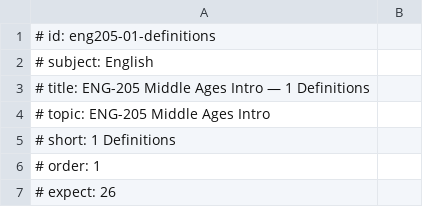
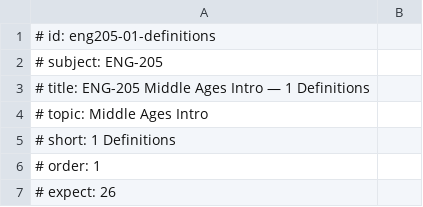
Before and after one commit to damiankilloughis-bit/flashcards, a TSV file: decks/src/eng205/middle-ages-intro/01-definitions.tsv (was decks/src/english/eng205-middle-ages-intro/01-definitions.tsv), drawn as a sheet; only a part is shown.

Commit message:
Add subjects: ENG-205 course > Middle Ages Intro; Add subject / Add topic buttons

```diff
--- a/decks/src/english/eng205-middle-ages-intro/01-definitions.tsv
+++ b/decks/src/eng205/middle-ages-intro/01-definitions.tsv
@@ -1,5 +1,5 @@
 # id: eng205-01-definitions
-# subject: English
+# subject: ENG-205
 # title: ENG-205 Middle Ages Intro — 1 Definitions
-# topic: ENG-205 Middle Ages Intro
+# topic: Middle Ages Intro
 # short: 1 Definitions
```
Also changed, not shown: decks/src/eng205/middle-ages-intro/02-names.tsv, decks/src/eng205/middle-ages-intro/03-numbers.tsv, 12 other files.
